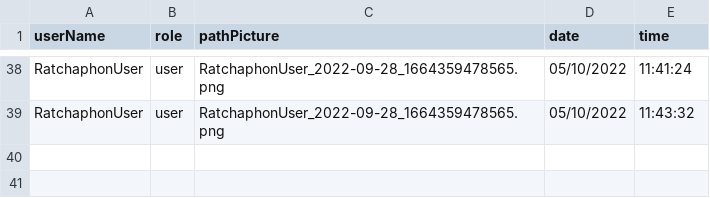
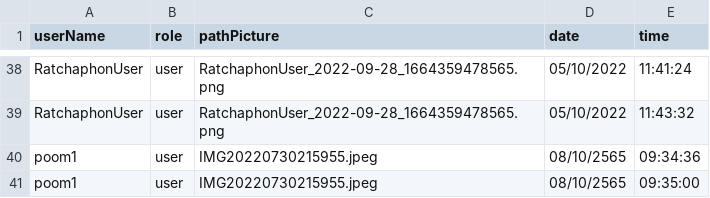
Before and after one commit to Ratchaphon1412/Student-Complaints, a CSV file: database/log.csv, drawn as a sheet; only a part is shown, gaps mark what is left out.

```diff
--- a/database/log.csv
+++ b/database/log.csv
@@ -39 +39,3 @@ RatchaphonUser,user,"RatchaphonUser_2022-09-28_1664359478565.png",05/10/2022,11:
 RatchaphonUser,user,"RatchaphonUser_2022-09-28_1664359478565.png",05/10/2022,11:43:32
+poom1,user,IMG20220730215955.jpeg,08/10/2565,09:34:36
+poom1,user,IMG20220730215955.jpeg,08/10/2565,09:35:00
```
Also changed, not shown: 3 other files.
